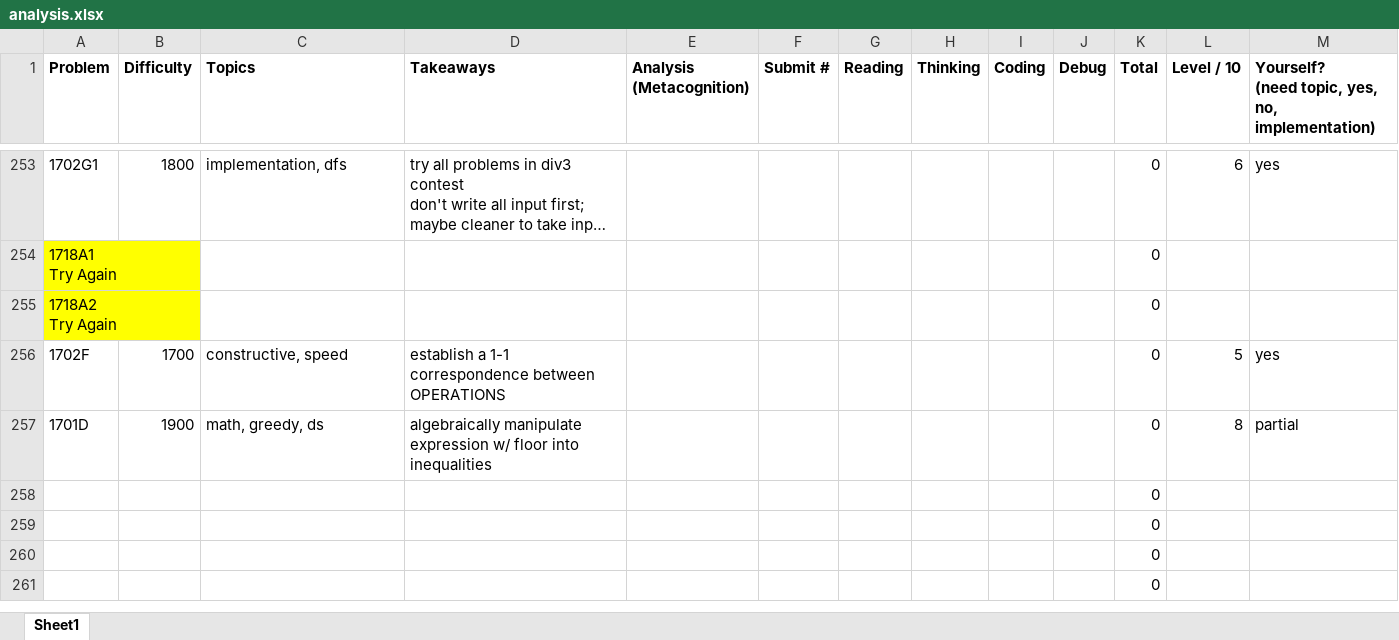
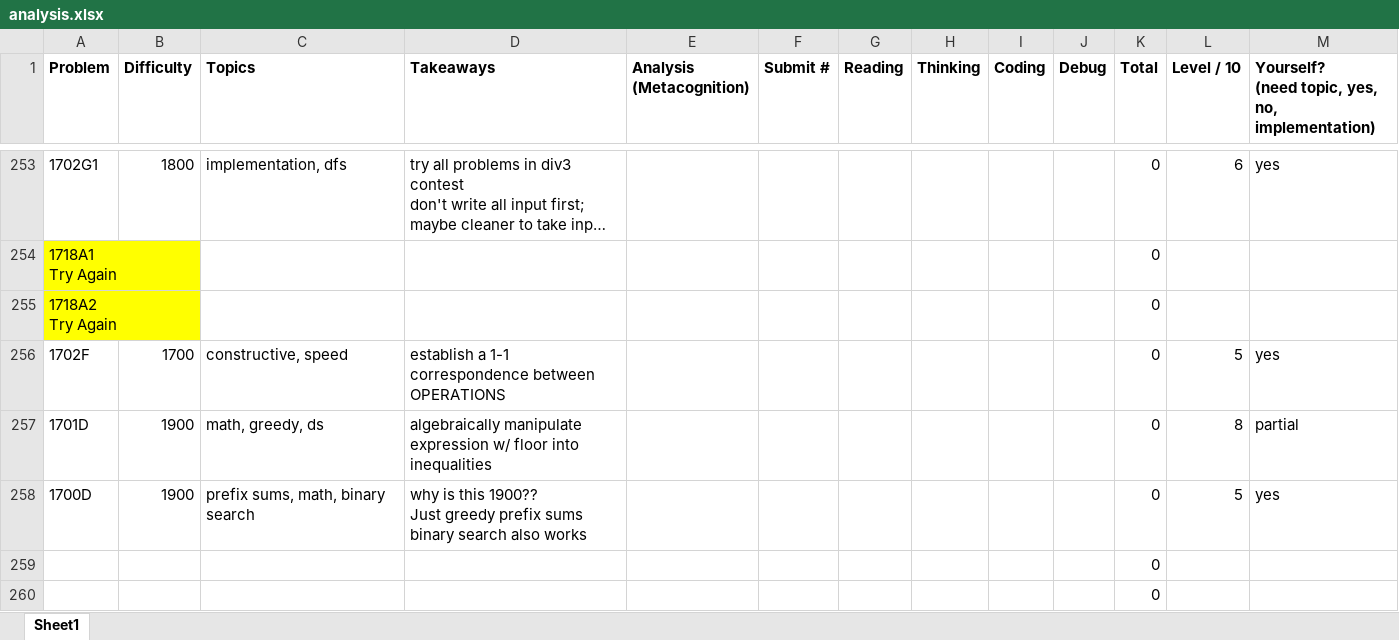
Before and after one commit to tfg1434/cp, an Excel workbook: analysis.xlsx, sheet Sheet1, drawn as a sheet; only a part is shown, gaps mark what is left out; the shorter side is filled out with more unchanged rows; long unchanged cells end in …; values as stored, in another font and other column widths than the file's, no borders; conditional formats not drawn; removed rows and columns are numbered as before the commit, all else as after; ↵ is a line break in a cell; the diff names each change by its address in the sheet, - before the commit and + after, or states it on an @@ line.

Commit message:
1701D

```diff
--- a/analysis.xlsx (sheet Sheet1)
+++ b/analysis.xlsx (sheet Sheet1)
-row 258:  |  |  |  |  |  |  |  |  |  | 0
+row 258: 1700D | 1900 | prefix sums, math, binary search | why is this 1900?? ↵ Just greedy prefix sums ↵ binary search also works |  |  |  |  |  |  | 0 | 5 | yes
```
